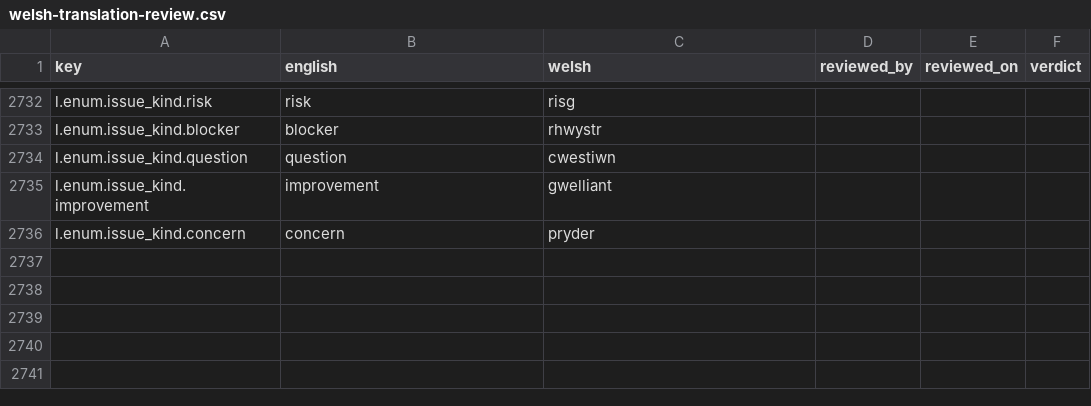
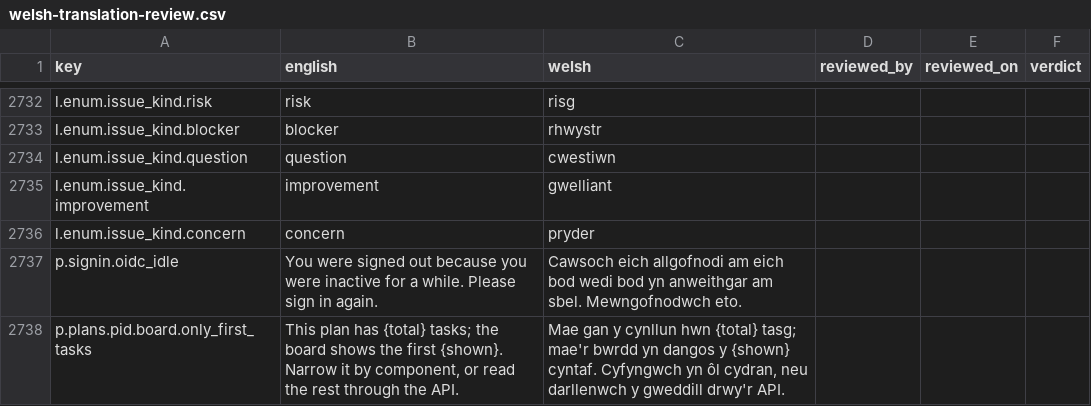
Before and after one commit to project-portfolio-management/project-portfolio-management, a CSV file: governance/welsh-translation-review.csv, drawn as a sheet; only a part is shown, gaps mark what is left out; the diff names each change by its address in the sheet, - before the commit and + after, or states it on an @@ line.

```diff
--- a/governance/welsh-translation-review.csv
+++ b/governance/welsh-translation-review.csv
+row 2737: p.signin.oidc_idle | You were signed out because you were inactive for a while. Please sign in again. | Cawsoch eich allgofnodi am eich bod wedi bod yn anweithgar am sbel. Mewngofnodwch eto.
+row 2738: p.plans.pid.board.only_first_tasks | This plan has {total} tasks; the board shows the first {shown}. Narrow it by component, or read the rest through the API. | Mae gan y cynllun hwn {total} tasg; mae'r bwrdd yn dangos y {shown} cyntaf. Cyfyngwch yn ôl cydran, neu darllenwch y gweddill drwy'r API.
```
Also changed, not shown: 14 other files.
